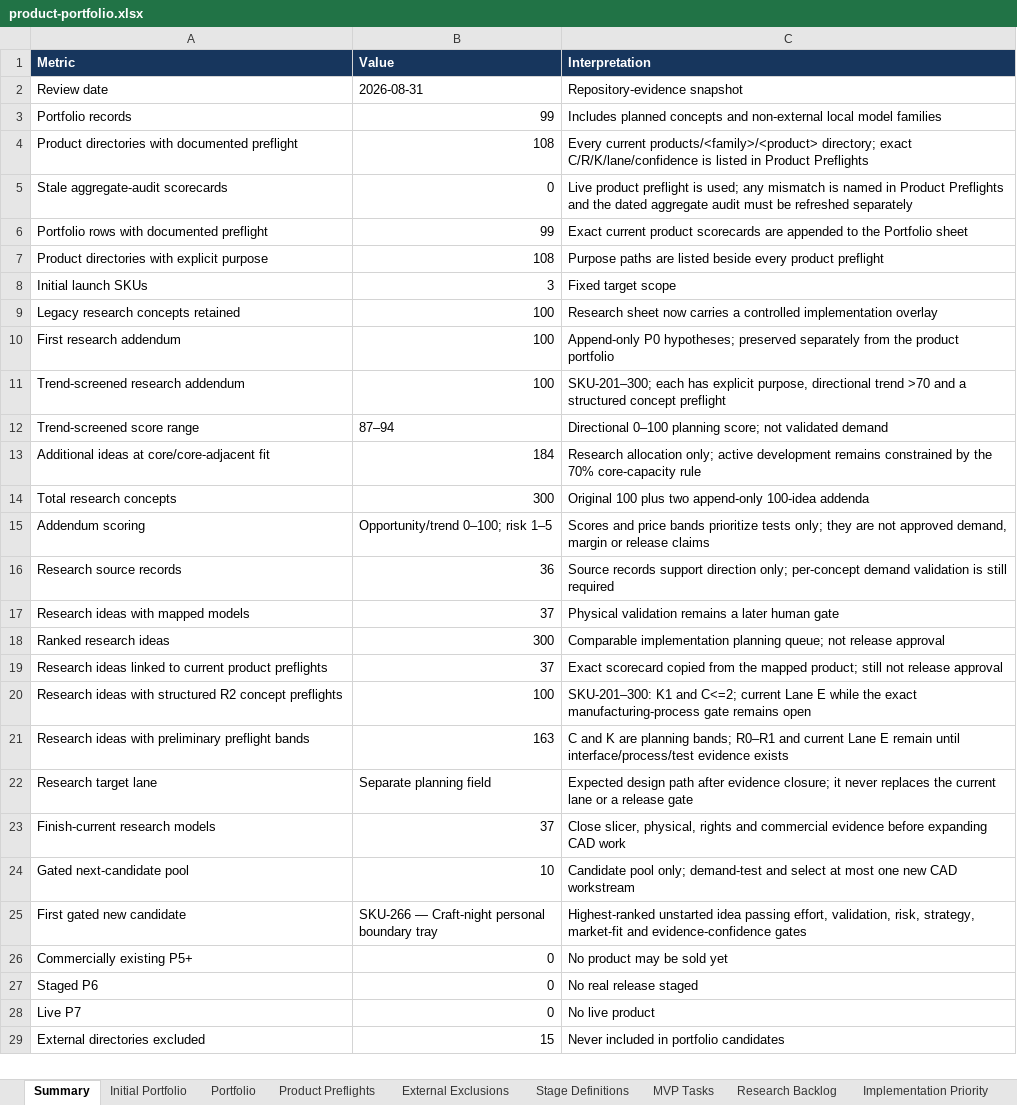
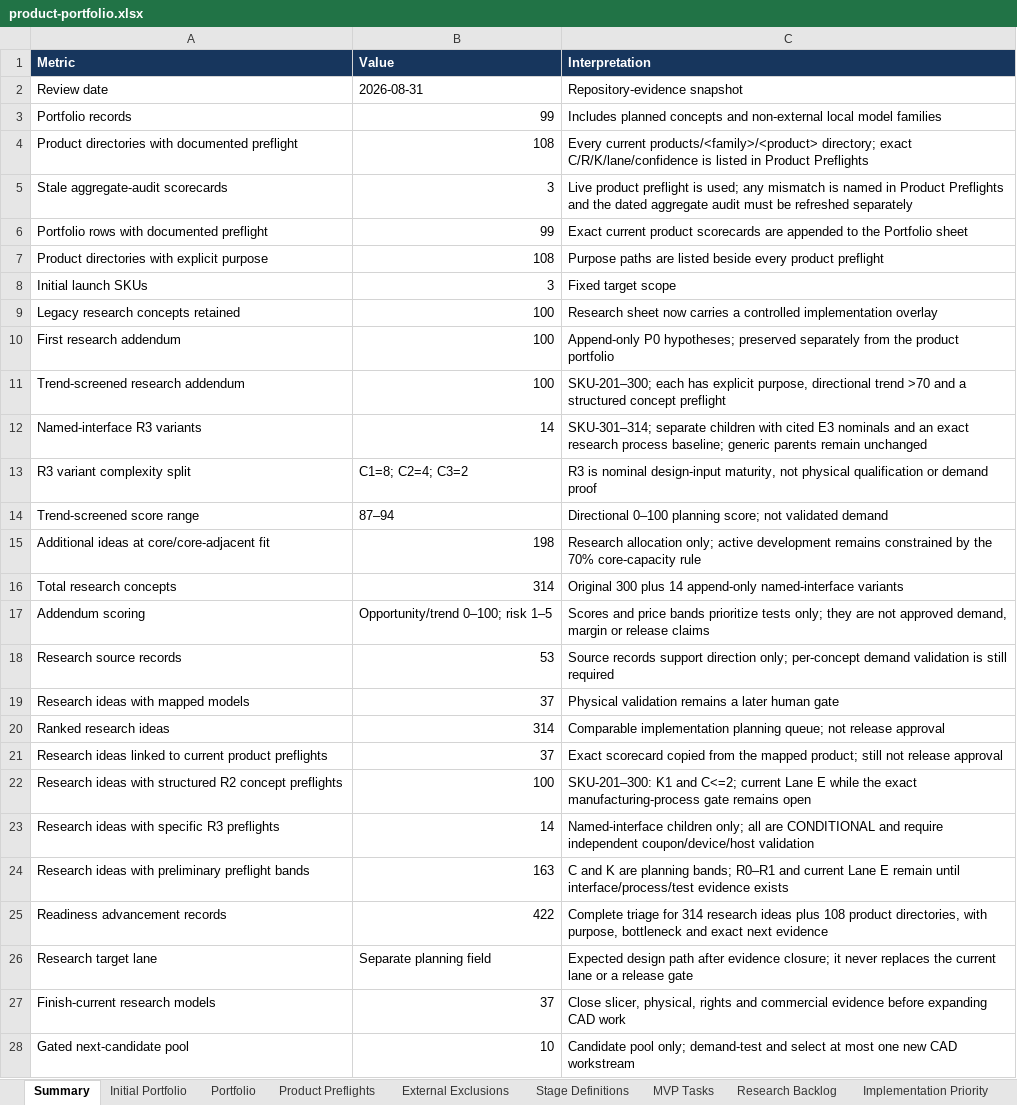
Before and after one commit to stefanjunk/3d_models, an Excel workbook: business/02-portfolio/product-portfolio.xlsx, sheet Summary, drawn as a sheet; only a part is shown; the shorter side is filled out with more unchanged rows; values as stored, in another font and other column widths than the file's, no borders; addresses are those after the commit; the diff names each change by its address in the sheet, - before the commit and + after, or states it on an @@ line.

Commit message:
Add portfolio readiness advancement variants

```diff
--- a/business/02-portfolio/product-portfolio.xlsx (sheet Summary)
+++ b/business/02-portfolio/product-portfolio.xlsx (sheet Summary)
-B5 (Value): 0
+B5 (Value): 3
+row 12: Named-interface R3 variants | 14 | SKU-301–314; separate children with cited E3 nominals and an exact research process baseline; generic parents remain unchanged
+row 13: R3 variant complexity split | C1=8; C2=4; C3=2 | R3 is nominal design-input maturity, not physical qualification or demand proof
-B15 (Value): 184
+B15 (Value): 198
-B16 (Value): 300
+B16 (Value): 314
-C16 (Interpretation): Original 100 plus two append-only 100-idea addenda
+C16 (Interpretation): Original 300 plus 14 append-only named-interface variants
-B18 (Value): 36
+B18 (Value): 53
-B20 (Value): 300
+B20 (Value): 314
+row 23: Research ideas with specific R3 preflights | 14 | Named-interface children only; all are CONDITIONAL and require independent coupon/device/host validation
+row 25: Readiness advancement records | 422 | Complete triage for 314 research ideas plus 108 product directories, with purpose, bottleneck and exact next evidence
```
Also changed, not shown: sheet Implementation Priority, sheet Research Sources, sheet Product Preflights, sheet Preflight Legend, sheet Initial Portfolio, sheet Portfolio, other sheet tabs, 16 other files.
